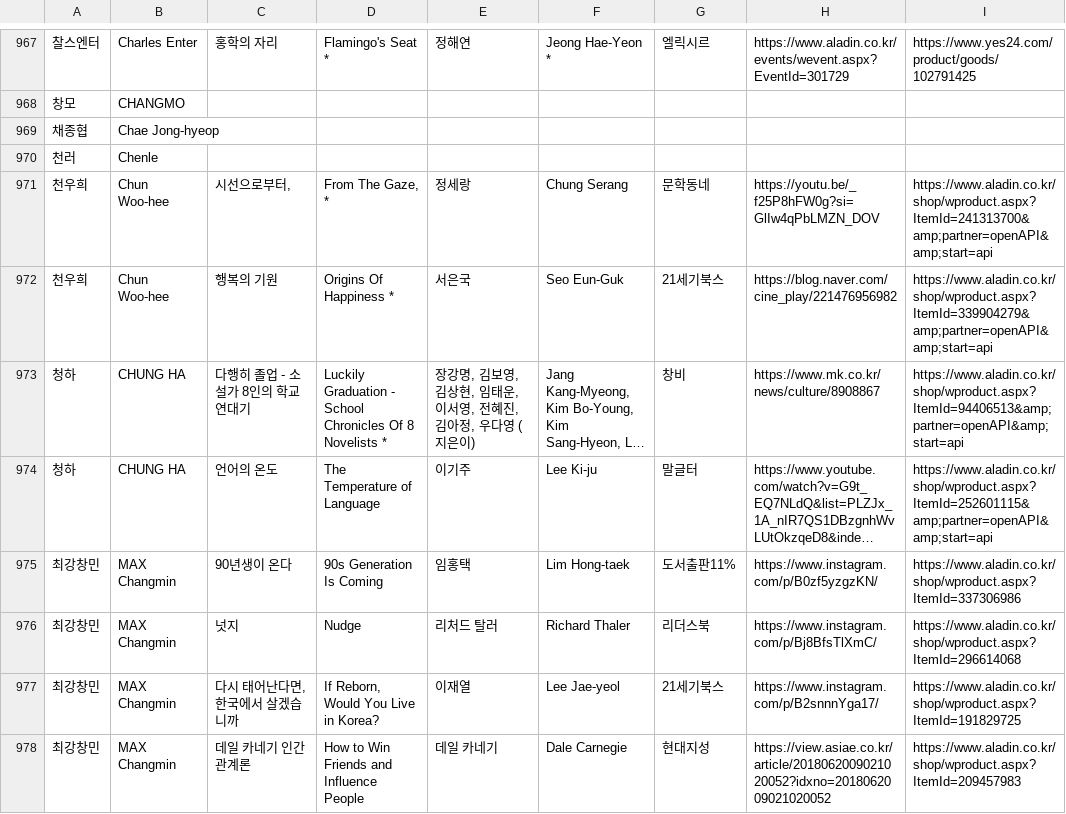
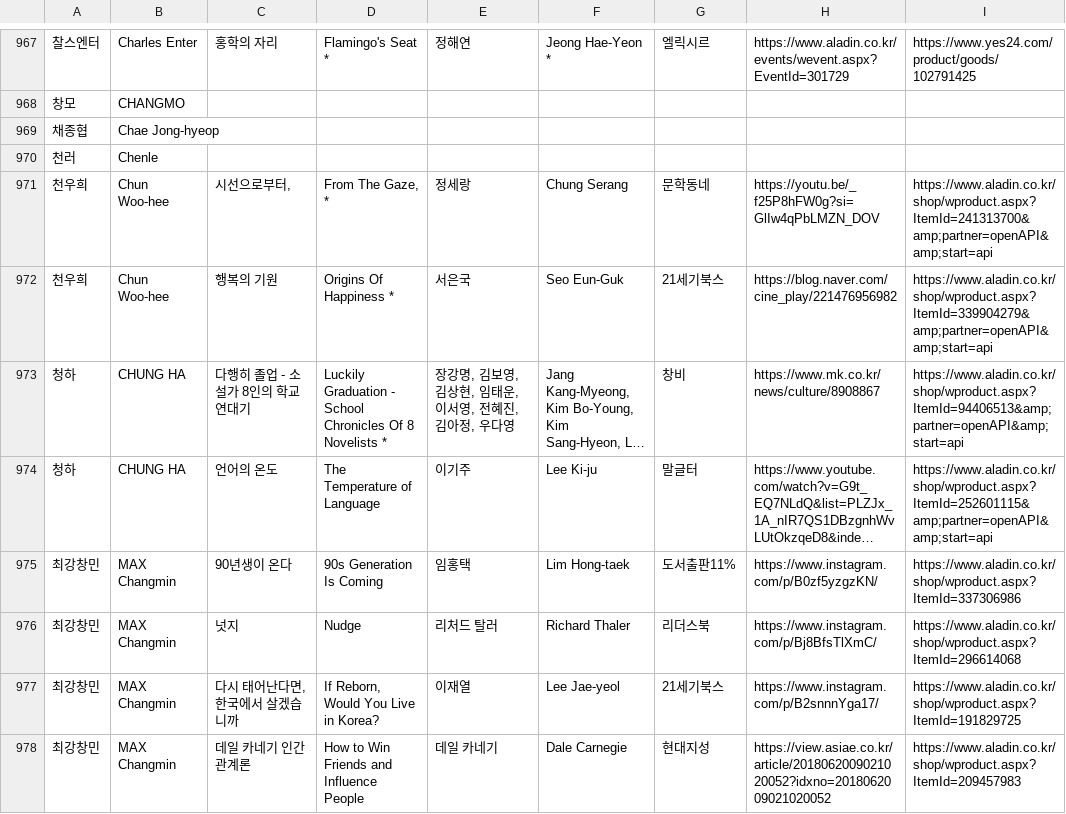
Before and after one commit to hwiruruk/favoread, a CSV file: data.csv, drawn as a sheet; only a part is shown, gaps mark what is left out; long unchanged cells end in …; the diff covers the shown part only; the diff names each change by its address in the sheet, - before the commit and + after, or states it on an @@ line.

```diff
--- a/data.csv
+++ b/data.csv
-E973: 장강명, 김보영, 김상현, 임태운, 이서영, 전혜진, 김아정, 우다영 (지은이)
+E973: 장강명, 김보영, 김상현, 임태운, 이서영, 전혜진, 김아정, 우다영
```
Also changed, not shown: 30 edited cells elsewhere in this file, 32 other files.
